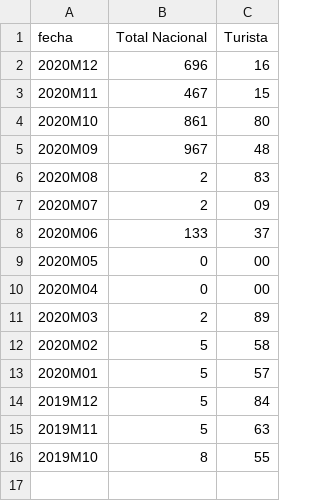
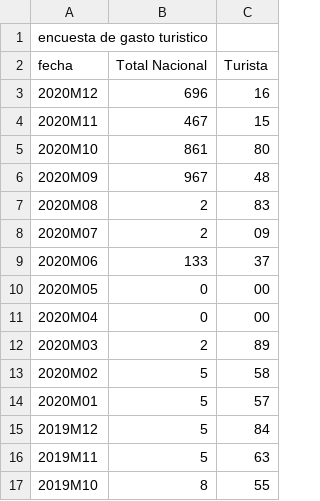
Before and after one commit to Iagofdezsuarez/INEdatos, a CSV file: series2074703110c.csv, drawn as a sheet.

Commit message:
Update series2074703110c.csv

```diff
--- a/series2074703110c.csv
+++ b/series2074703110c.csv
@@ -1 +1,2 @@
+encuesta de gasto turistico
 fecha,Total Nacional,Turista
```
